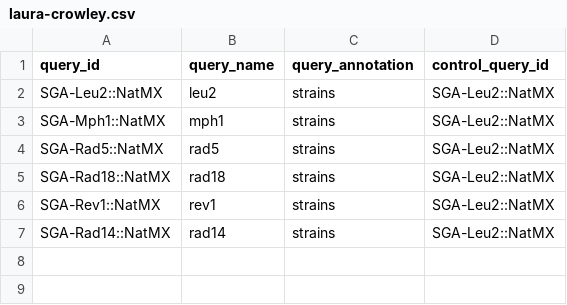
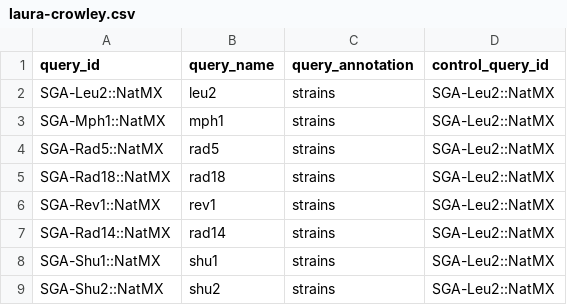
Before and after one commit to isollohub/rothfreezer, a CSV file: inst/db/queries/laura-crowley.csv, drawn as a sheet.

Commit message:
Add Shu1 and Shu2 to queries LC

```diff
--- a/inst/db/queries/laura-crowley.csv
+++ b/inst/db/queries/laura-crowley.csv
@@ -7 +7,3 @@ SGA-Rev1::NatMX,rev1,strains,SGA-Leu2::NatMX
 SGA-Rad14::NatMX,rad14,strains,SGA-Leu2::NatMX
+SGA-Shu1::NatMX,shu1,strains,SGA-Leu2::NatMX
+SGA-Shu2::NatMX,shu2,strains,SGA-Leu2::NatMX
```
